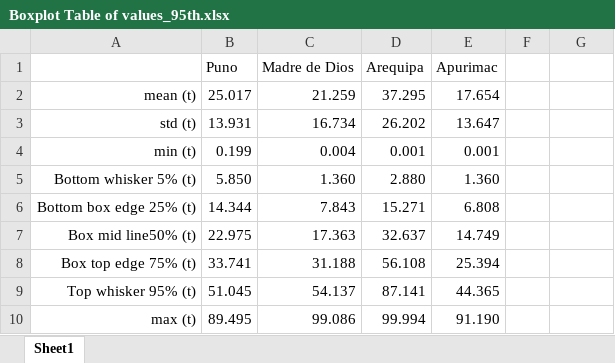
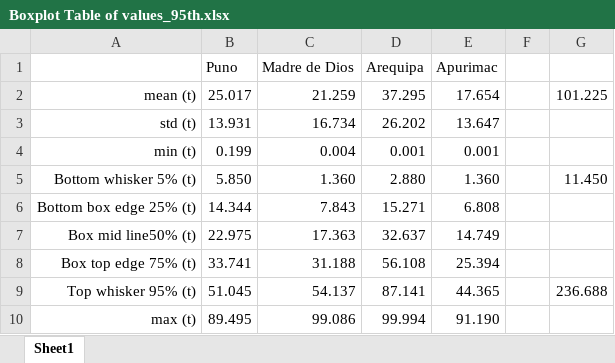
Before and after one commit to Shakes-tzd/MIT_TPP_thesis, an Excel workbook: figures/MCMC/Boxplot Table of values_95th.xlsx, sheet Sheet1, drawn as a sheet; values as stored, in another font and other column widths than the file's, no borders; the diff names each change by its address in the sheet, - before the commit and + after, or states it on an @@ line.

```diff
--- a/figures/MCMC/Boxplot Table of values_95th.xlsx (sheet Sheet1)
+++ b/figures/MCMC/Boxplot Table of values_95th.xlsx (sheet Sheet1)
-G2: (empty)
+G2: 101.225
-G5: (empty)
+G5: 11.450
-G9: (empty)
+G9: 236.688
```
Also changed, not shown: 44 other files.
